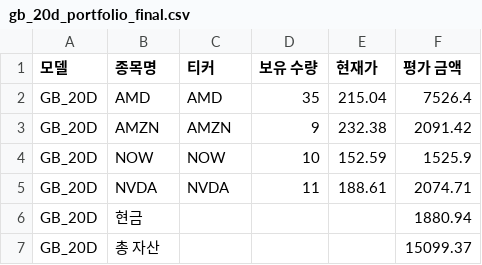
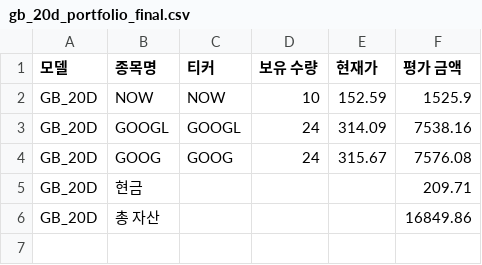
Before and after one commit to chesin1/stock_ai_trading_us, a CSV file: data/gb_20d_portfolio_final.csv, drawn as a sheet.

```diff
--- a/data/gb_20d_portfolio_final.csv
+++ b/data/gb_20d_portfolio_final.csv
@@ -1,7 +1,6 @@
 모델,종목명,티커,보유 수량,현재가,평가 금액
-GB_20D,AMD,AMD,35,215.04,7526.4
-GB_20D,AMZN,AMZN,9,232.38,2091.42
 GB_20D,NOW,NOW,10,152.59,1525.9
-GB_20D,NVDA,NVDA,11,188.61,2074.71
-GB_20D,현금,,,,1880.94
-GB_20D,총 자산,,,,15099.37
+GB_20D,GOOGL,GOOGL,24,314.09,7538.16
+GB_20D,GOOG,GOOG,24,315.67,7576.08
+GB_20D,현금,,,,209.71
+GB_20D,총 자산,,,,16849.86
```
Also changed, not shown: data/gb_1d_portfolio_final.csv, data/simulation_result_simple_with_accuracy.csv, 43 other files.
